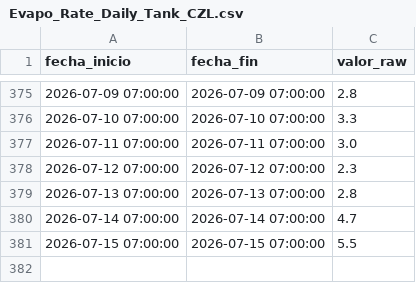
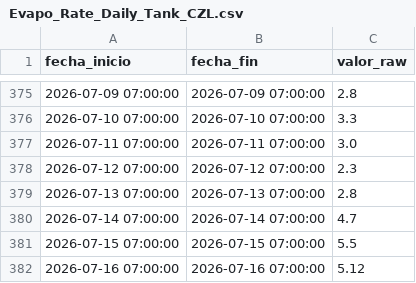
Before and after one commit to oceanografof/canal-panama-dashboards, a CSV file: data/Evapo_Rate_Daily_Tank_CZL.csv, drawn as a sheet; only a part is shown, gaps mark what is left out; the diff names each change by its address in the sheet, - before the commit and + after, or states it on an @@ line.

```diff
--- a/data/Evapo_Rate_Daily_Tank_CZL.csv
+++ b/data/Evapo_Rate_Daily_Tank_CZL.csv
+row 382: 2026-07-16 07:00:00 | 2026-07-16 07:00:00 | 5.12
```
Also changed, not shown: data/Lake_Res_elevation_Telem_AVG_GAT.csv, 4 other files.
